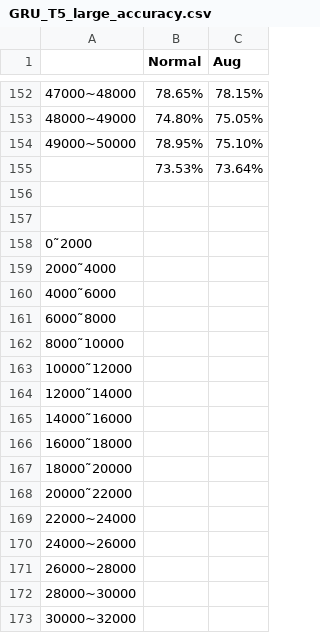
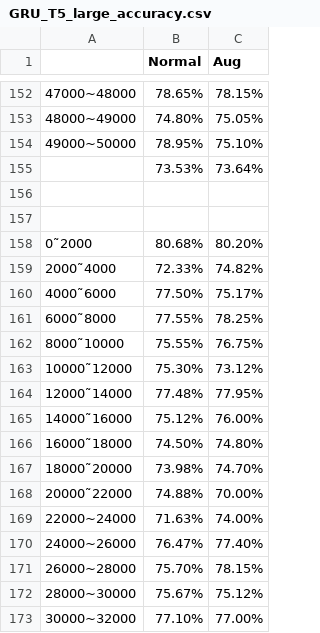
Before and after one commit to mantis522/Data_Augmentation, a CSV file: for10_imple_codes/result/accuracy_csv/GRU_T5_large_accuracy.csv, drawn as a sheet; only a part is shown, gaps mark what is left out; the diff covers the shown part only.

Commit message:
tiny

```diff
--- a/for10_imple_codes/result/accuracy_csv/GRU_T5_large_accuracy.csv
+++ b/for10_imple_codes/result/accuracy_csv/GRU_T5_large_accuracy.csv
@@ -157,17 +157,17 @@
 ,,
-0˜2000,,
-2000˜4000,,
-4000˜6000,,
-6000˜8000,,
-8000˜10000,,
-10000˜12000,,
-12000˜14000,,
-14000˜16000,,
-16000˜18000,,
-18000˜20000 ,,
-20000˜22000 ,,
-22000~24000,,
-24000~26000,,
-26000~28000,,
-28000~30000,,
-30000~32000,,
+0˜2000,80.68%,80.20%
+2000˜4000,72.33%,74.82%
+4000˜6000,77.50%,75.17%
+6000˜8000,77.55%,78.25%
+8000˜10000,75.55%,76.75%
+10000˜12000,75.30%,73.12%
+12000˜14000,77.48%,77.95%
+14000˜16000,75.12%,76.00%
+16000˜18000,74.50%,74.80%
+18000˜20000 ,73.98%,74.70%
+20000˜22000 ,74.88%,70.00%
+22000~24000,71.63%,74.00%
+24000~26000,76.47%,77.40%
+26000~28000,75.70%,78.15%
+28000~30000,75.67%,75.12%
+30000~32000,77.10%,77.00%
```
Also changed, not shown: 20 edited cells elsewhere in this file.
